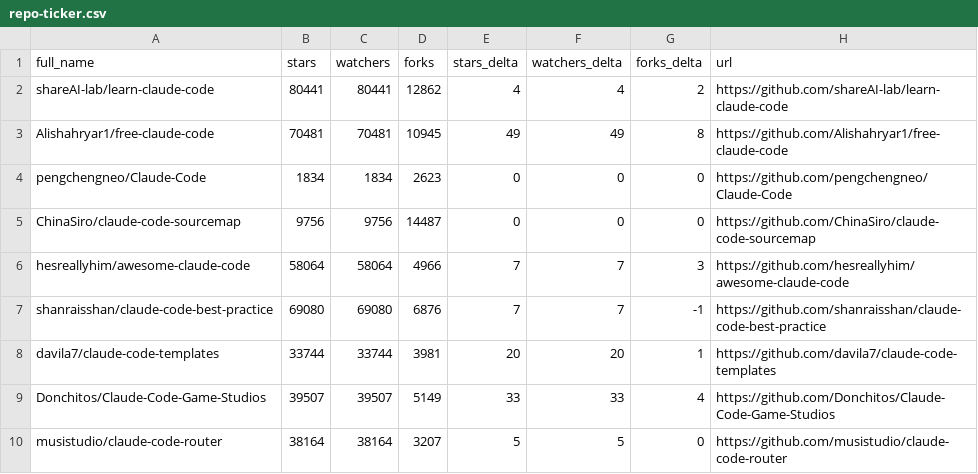
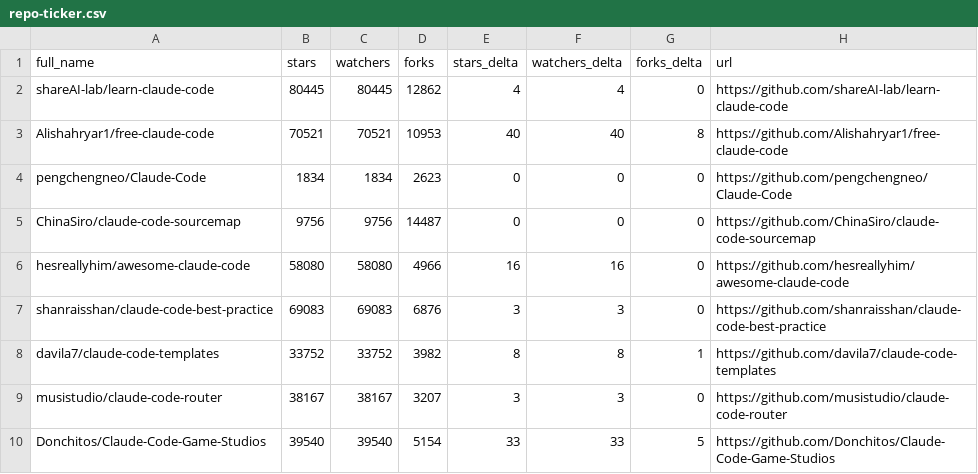
Before and after one commit to mfeindt0705/awesome-claude-code, a CSV file: data/repo-ticker.csv, drawn as a sheet; only a part is shown; the diff covers the shown part only.

```diff
--- a/data/repo-ticker.csv
+++ b/data/repo-ticker.csv
@@ -1,10 +1,10 @@
 full_name,stars,watchers,forks,stars_delta,watchers_delta,forks_delta,url
-shareAI-lab/learn-claude-code,80441,80441,12862,4,4,2,https://github.com/shareAI-lab/learn-claude-code
-Alishahryar1/free-claude-code,70481,70481,10945,49,49,8,https://github.com/Alishahryar1/free-claude-code
+shareAI-lab/learn-claude-code,80445,80445,12862,4,4,0,https://github.com/shareAI-lab/learn-claude-code
+Alishahryar1/free-claude-code,70521,70521,10953,40,40,8,https://github.com/Alishahryar1/free-claude-code
 pengchengneo/Claude-Code,1834,1834,2623,0,0,0,https://github.com/pengchengneo/Claude-Code
 ChinaSiro/claude-code-sourcemap,9756,9756,14487,0,0,0,https://github.com/ChinaSiro/claude-code-sourcemap
-hesreallyhim/awesome-claude-code,58064,58064,4966,7,7,3,https://github.com/hesreallyhim/awesome-claude-code
-shanraisshan/claude-code-best-practice,69080,69080,6876,7,7,-1,https://github.com/shanraisshan/claude-code-best-practice
-davila7/claude-code-templates,33744,33744,3981,20,20,1,https://github.com/davila7/claude-code-templates
-Donchitos/Claude-Code-Game-Studios,39507,39507,5149,33,33,4,https://github.com/Donchitos/Claude-Code-Game-Studios
-musistudio/claude-code-router,38164,38164,3207,5,5,0,https://github.com/musistudio/claude-code-router
+hesreallyhim/awesome-claude-code,58080,58080,4966,16,16,0,https://github.com/hesreallyhim/awesome-claude-code
+shanraisshan/claude-code-best-practice,69083,69083,6876,3,3,0,https://github.com/shanraisshan/claude-code-best-practice
+davila7/claude-code-templates,33752,33752,3982,8,8,1,https://github.com/davila7/claude-code-templates
+musistudio/claude-code-router,38167,38167,3207,3,3,0,https://github.com/musistudio/claude-code-router
+Donchitos/Claude-Code-Game-Studios,39540,39540,5154,33,33,5,https://github.com/Donchitos/Claude-Code-Game-Studios
```
Also changed, not shown: 3 added rows, 3 removed rows, 5 moved rows and 89 edited cells elsewhere in this file, 2 other files.
